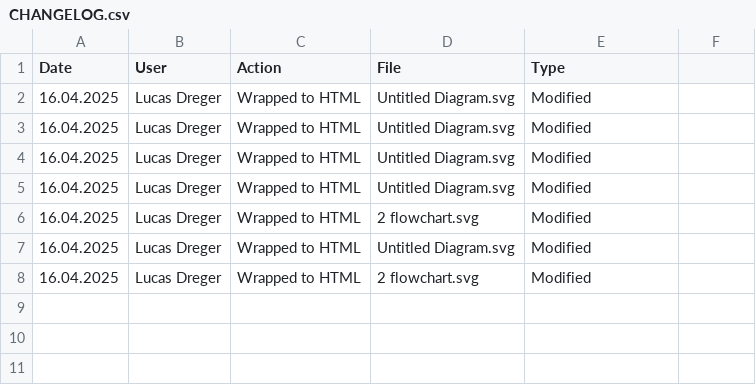
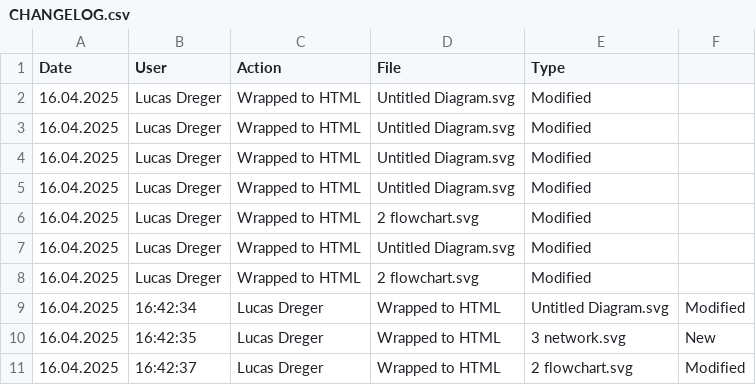
Before and after one commit to lucasdreger/diagrams, a CSV file: html_files/CHANGELOG.csv, drawn as a sheet.

```diff
--- a/html_files/CHANGELOG.csv
+++ b/html_files/CHANGELOG.csv
@@ -8 +8,4 @@ Date,User,Action,File,Type
 16.04.2025,"Lucas Dreger",Wrapped to HTML,"2 flowchart.svg","Modified"
+16.04.2025,16:42:34,"Lucas Dreger",Wrapped to HTML,"Untitled Diagram.svg","Modified"
+16.04.2025,16:42:35,"Lucas Dreger",Wrapped to HTML,"3 network.svg","New"
+16.04.2025,16:42:37,"Lucas Dreger",Wrapped to HTML,"2 flowchart.svg","Modified"
```
Also changed, not shown: svg_files/CHANGELOG.csv, 2 other files.
